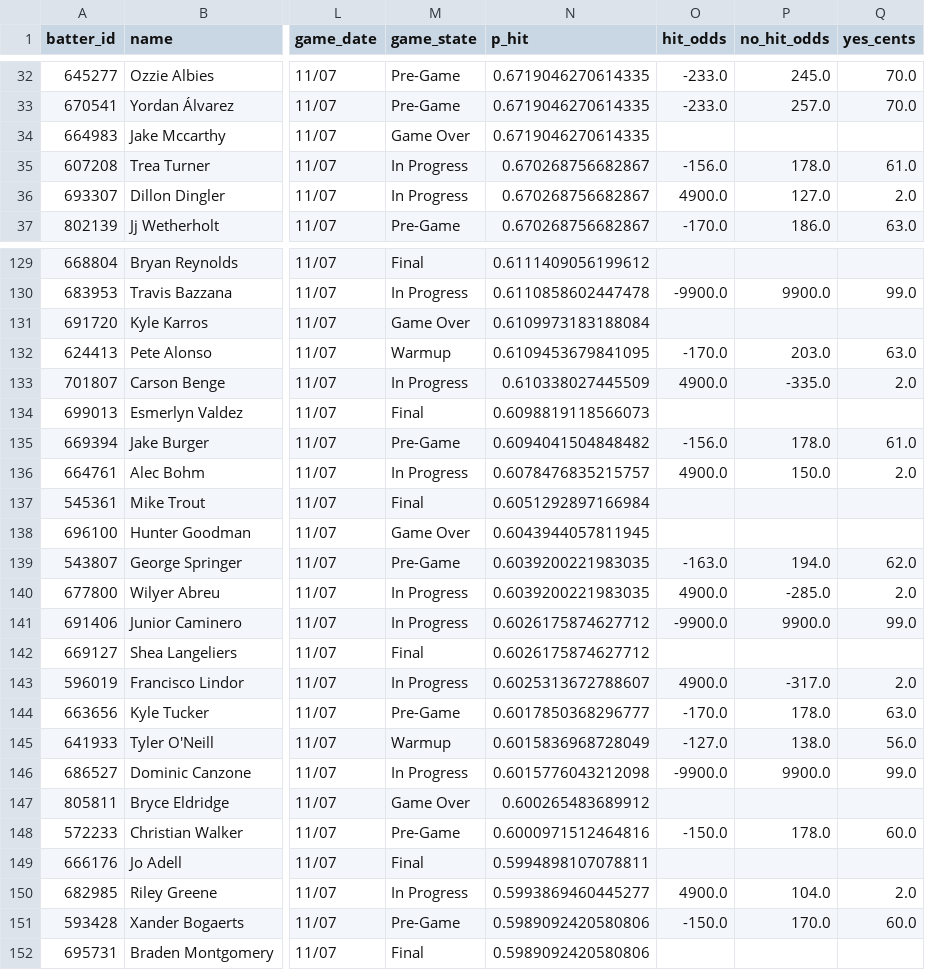
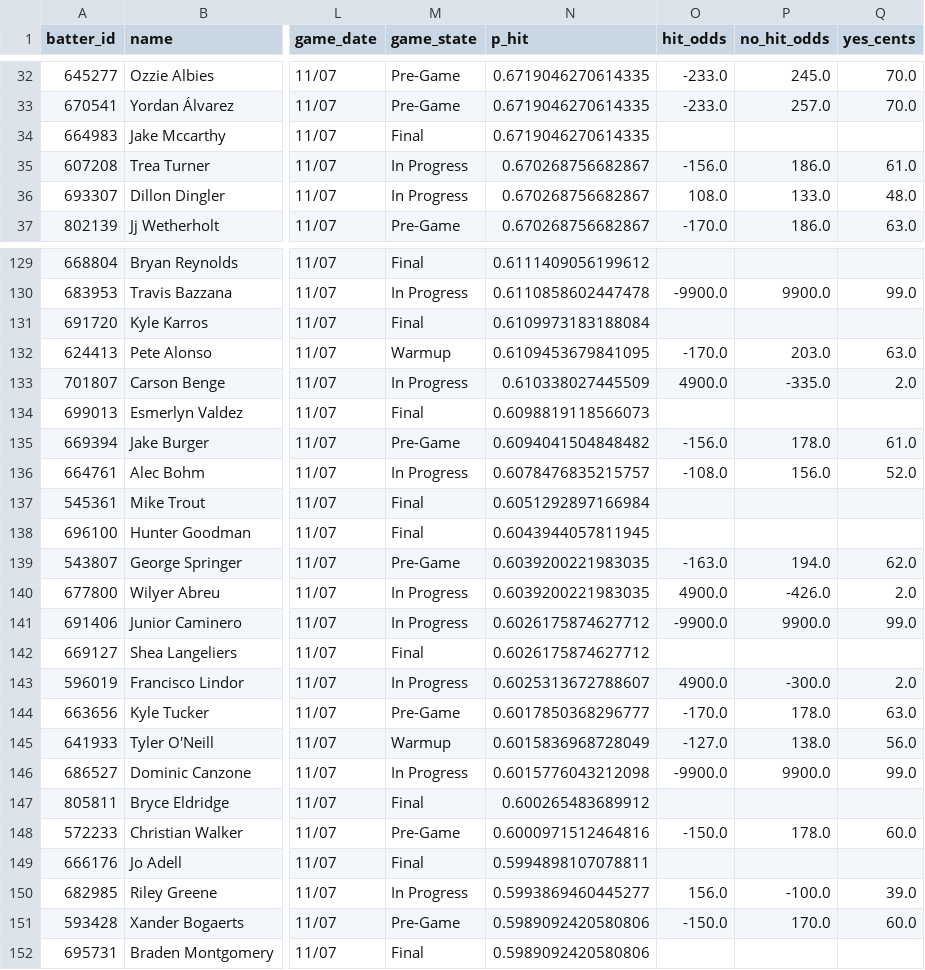
Before and after one commit to 9arlos9ulian/prop-hit-dash, a CSV file: tonight_p_hit.csv, drawn as a sheet; only a part is shown, gaps mark what is left out; the diff covers the shown part only; the diff names each change by its address in the sheet, - before the commit and + after, or states it on an @@ line.

```diff
--- a/tonight_p_hit.csv
+++ b/tonight_p_hit.csv
-M34 (game_state): Game Over
+M34 (game_state): Final
-P35 (no_hit_odds): 178.0
+P35 (no_hit_odds): 186.0
-O36 (hit_odds): 4900.0
+O36 (hit_odds): 108.0
-P36 (no_hit_odds): 127.0
+P36 (no_hit_odds): 133.0
-Q36 (yes_cents): 2.0
+Q36 (yes_cents): 48.0
-M131 (game_state): Game Over
+M131 (game_state): Final
-O136 (hit_odds): 4900.0
+O136 (hit_odds): -108.0
-P136 (no_hit_odds): 150.0
+P136 (no_hit_odds): 156.0
-Q136 (yes_cents): 2.0
+Q136 (yes_cents): 52.0
-M138 (game_state): Game Over
+M138 (game_state): Final
-P140 (no_hit_odds): -285.0
+P140 (no_hit_odds): -426.0
-P143 (no_hit_odds): -317.0
+P143 (no_hit_odds): -300.0
-M147 (game_state): Game Over
+M147 (game_state): Final
-O150 (hit_odds): 4900.0
+O150 (hit_odds): 156.0
-P150 (no_hit_odds): 104.0
+P150 (no_hit_odds): -100.0
-Q150 (yes_cents): 2.0
+Q150 (yes_cents): 39.0
```
Also changed, not shown: 58 edited cells elsewhere in this file, 2 other files.
